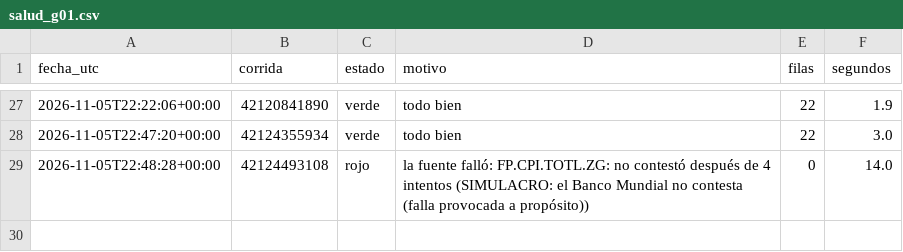
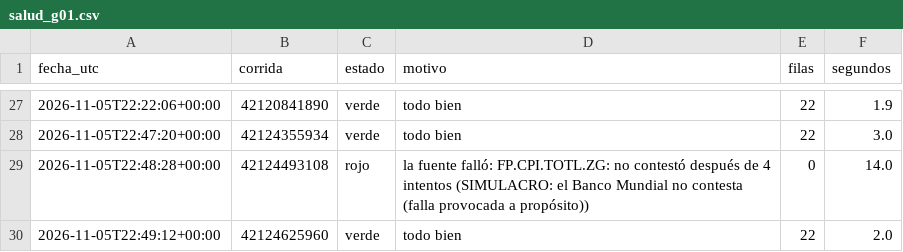
Before and after one commit to uide-programacion-inteligencia-mercados/observatorio-g01, a CSV file: logs/salud_g01.csv, drawn as a sheet; only a part is shown, gaps mark what is left out; the diff names each change by its address in the sheet, - before the commit and + after, or states it on an @@ line.

Commit message:
Corrida 3 del 2026-11-05 (success)

```diff
--- a/logs/salud_g01.csv
+++ b/logs/salud_g01.csv
+row 30: 2026-11-05T22:49:12+00:00 | 42124625960 | verde | todo bien | 22 | 2.0
```
Also changed, not shown: 2 other files.
